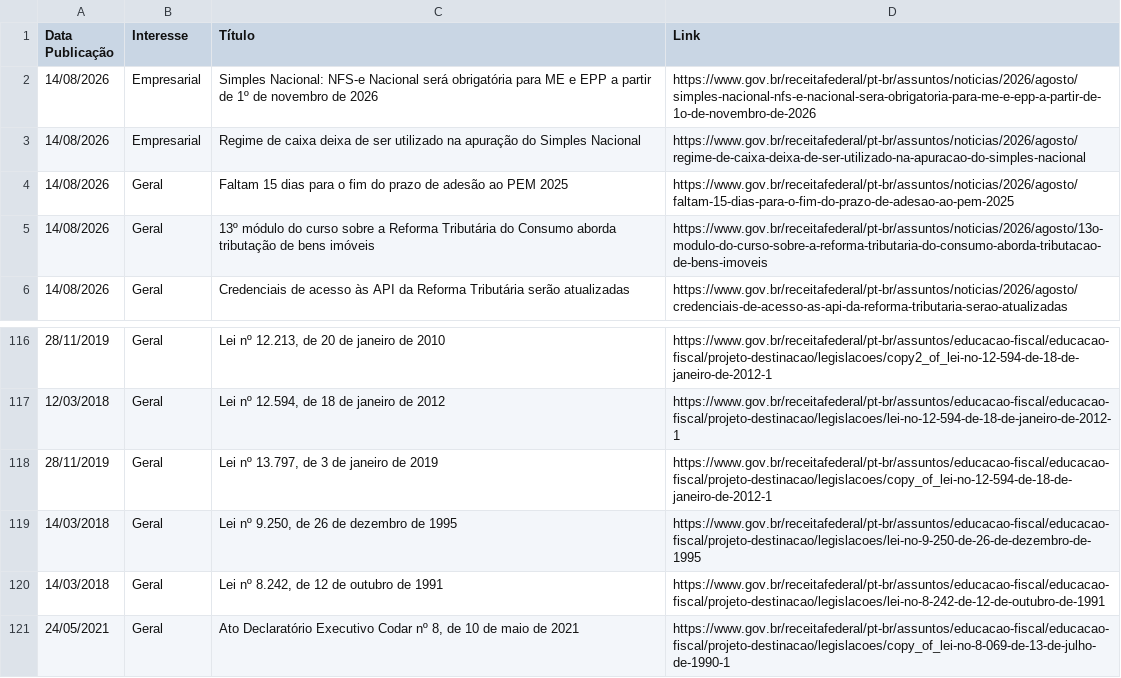
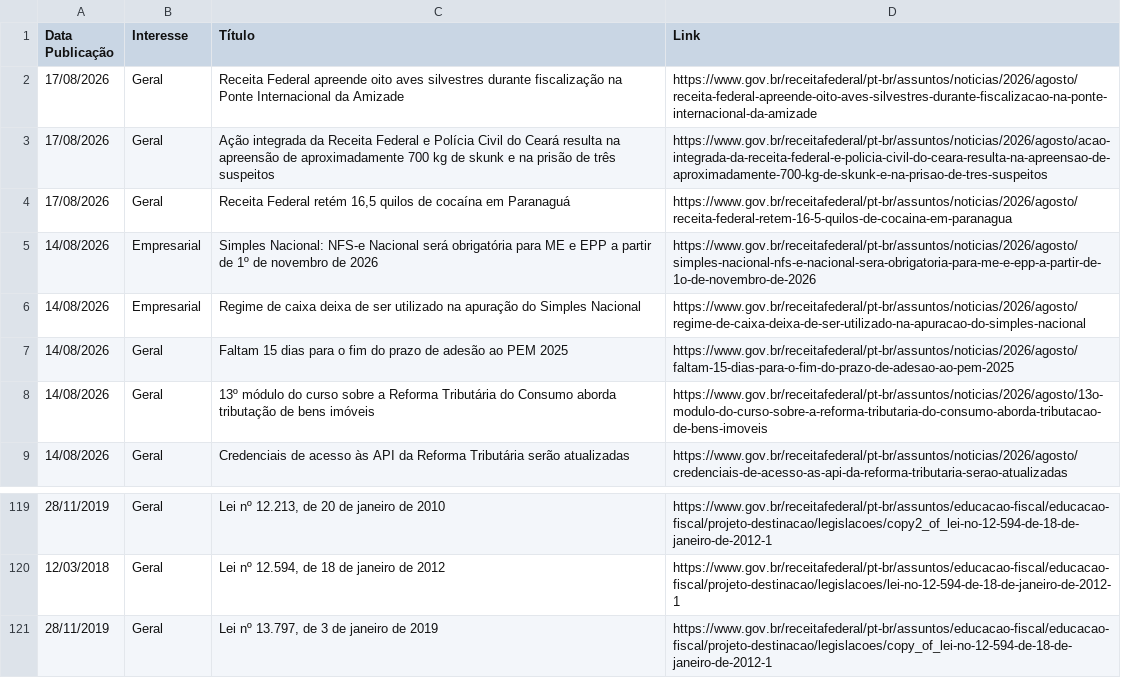
Before and after one commit to suporteagyle/automacao-receita, a CSV file: noticias_receita.csv, drawn as a sheet; only a part is shown, gaps mark what is left out; removed rows and columns are numbered as before the commit, all else as after; the diff names each change by its address in the sheet, - before the commit and + after, or states it on an @@ line.

```diff
--- a/noticias_receita.csv
+++ b/noticias_receita.csv
+row 2: 17/08/2026 | Geral | Receita Federal apreende oito aves silvestres durante fiscalização na Ponte Internacional da Amizade | https://www.gov.br/receitafederal/pt-br/assuntos/noticias/2026/agosto/receita-federal-apreende-oito-aves-silvestres-durante-fiscalizacao-na-ponte-internacional-da-amizade
+row 3: 17/08/2026 | Geral | Ação integrada da Receita Federal e Polícia Civil do Ceará resulta na apreensão de aproximadamente 700 kg de skunk e na prisão de três suspeitos | https://www.gov.br/receitafederal/pt-br/assuntos/noticias/2026/agosto/acao-integrada-da-receita-federal-e-policia-civil-do-ceara-resulta-na-apreensao-de-aproximadamente-700-kg-de-skunk-e-na-prisao-de-tres-suspeitos
+row 4: 17/08/2026 | Geral | Receita Federal retém 16,5 quilos de cocaína em Paranaguá | https://www.gov.br/receitafederal/pt-br/assuntos/noticias/2026/agosto/receita-federal-retem-16-5-quilos-de-cocaina-em-paranagua
-row 119: 14/03/2018 | Geral | Lei nº 9.250, de 26 de dezembro de 1995 | https://www.gov.br/receitafederal/pt-br/assuntos/educacao-fiscal/educacao-fiscal/projeto-destinacao/legislacoes/lei-no-9-250-de-26-de-dezembro-de-1995
-row 120: 14/03/2018 | Geral | Lei nº 8.242, de 12 de outubro de 1991 | https://www.gov.br/receitafederal/pt-br/assuntos/educacao-fiscal/educacao-fiscal/projeto-destinacao/legislacoes/lei-no-8-242-de-12-de-outubro-de-1991
-row 121: 24/05/2021 | Geral | Ato Declaratório Executivo Codar nº 8, de 10 de maio de 2021 | https://www.gov.br/receitafederal/pt-br/assuntos/educacao-fiscal/educacao-fiscal/projeto-destinacao/legislacoes/copy_of_lei-no-8-069-de-13-de-julho-de-1990-1
```
